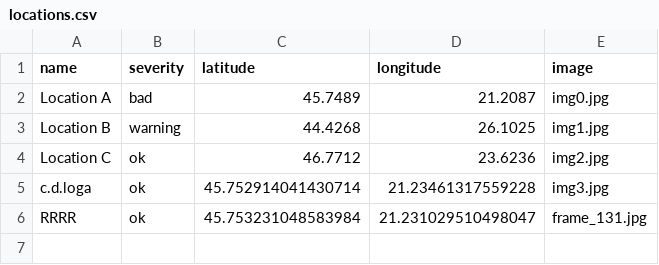
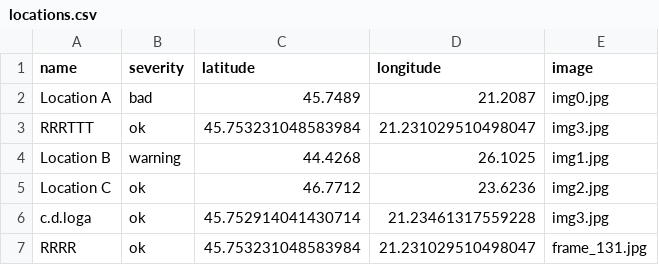
Before and after one commit to MariaBunas/CyberPeak, a CSV file: Dataset/locations.csv, drawn as a sheet.

Commit message:
Update locations.csv

```diff
--- a/Dataset/locations.csv
+++ b/Dataset/locations.csv
@@ -2,2 +2,3 @@ name,severity,latitude,longitude,image
 Location A,bad,45.7489,21.2087,img0.jpg
+RRRTTT,ok,45.753231048583984,21.231029510498047,img3.jpg
 Location B,warning,44.4268,26.1025,img1.jpg
```
